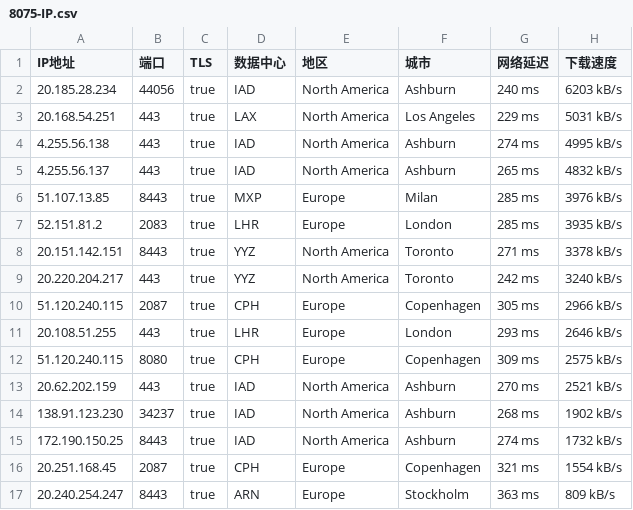
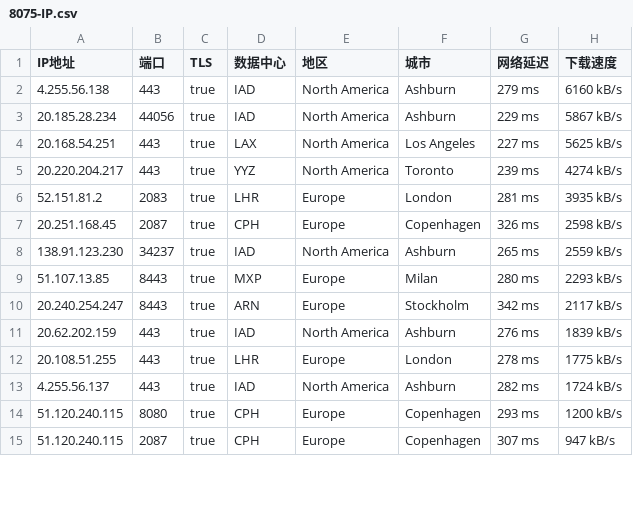
Before and after one commit to jyucoeng/cf-csv, a CSV file: csv/8075-IP.csv, drawn as a sheet; only a part is shown; the diff covers the shown part only.

```diff
--- a/csv/8075-IP.csv
+++ b/csv/8075-IP.csv
@@ -1,17 +1,15 @@
 IP地址,端口,TLS,数据中心,地区,城市,网络延迟,下载速度
-20.185.28.234,44056,true,IAD,North America,Ashburn,240 ms,6203 kB/s
-20.168.54.251,443,true,LAX,North America,Los Angeles,229 ms,5031 kB/s
-4.255.56.138,443,true,IAD,North America,Ashburn,274 ms,4995 kB/s
-4.255.56.137,443,true,IAD,North America,Ashburn,265 ms,4832 kB/s
-51.107.13.85,8443,true,MXP,Europe,Milan,285 ms,3976 kB/s
-52.151.81.2,2083,true,LHR,Europe,London,285 ms,3935 kB/s
-20.151.142.151,8443,true,YYZ,North America,Toronto,271 ms,3378 kB/s
-20.220.204.217,443,true,YYZ,North America,Toronto,242 ms,3240 kB/s
-51.120.240.115,2087,true,CPH,Europe,Copenhagen,305 ms,2966 kB/s
-20.108.51.255,443,true,LHR,Europe,London,293 ms,2646 kB/s
-51.120.240.115,8080,true,CPH,Europe,Copenhagen,309 ms,2575 kB/s
-20.62.202.159,443,true,IAD,North America,Ashburn,270 ms,2521 kB/s
-138.91.123.230,34237,true,IAD,North America,Ashburn,268 ms,1902 kB/s
-172.190.150.25,8443,true,IAD,North America,Ashburn,274 ms,1732 kB/s
-20.251.168.45,2087,true,CPH,Europe,Copenhagen,321 ms,1554 kB/s
-20.240.254.247,8443,true,ARN,Europe,Stockholm,363 ms,809 kB/s
+4.255.56.138,443,true,IAD,North America,Ashburn,279 ms,6160 kB/s
+20.185.28.234,44056,true,IAD,North America,Ashburn,229 ms,5867 kB/s
+20.168.54.251,443,true,LAX,North America,Los Angeles,227 ms,5625 kB/s
+20.220.204.217,443,true,YYZ,North America,Toronto,239 ms,4274 kB/s
+52.151.81.2,2083,true,LHR,Europe,London,281 ms,3935 kB/s
+20.251.168.45,2087,true,CPH,Europe,Copenhagen,326 ms,2598 kB/s
+138.91.123.230,34237,true,IAD,North America,Ashburn,265 ms,2559 kB/s
+51.107.13.85,8443,true,MXP,Europe,Milan,280 ms,2293 kB/s
+20.240.254.247,8443,true,ARN,Europe,Stockholm,342 ms,2117 kB/s
+20.62.202.159,443,true,IAD,North America,Ashburn,276 ms,1839 kB/s
+20.108.51.255,443,true,LHR,Europe,London,278 ms,1775 kB/s
+4.255.56.137,443,true,IAD,North America,Ashburn,282 ms,1724 kB/s
+51.120.240.115,8080,true,CPH,Europe,Copenhagen,293 ms,1200 kB/s
+51.120.240.115,2087,true,CPH,Europe,Copenhagen,307 ms,947 kB/s
```
Also changed, not shown: 1 added row, 1 removed row and 4 edited cells elsewhere in this file, csv/16509-IP.csv, csv/31898-IP.csv, 2 other files.
